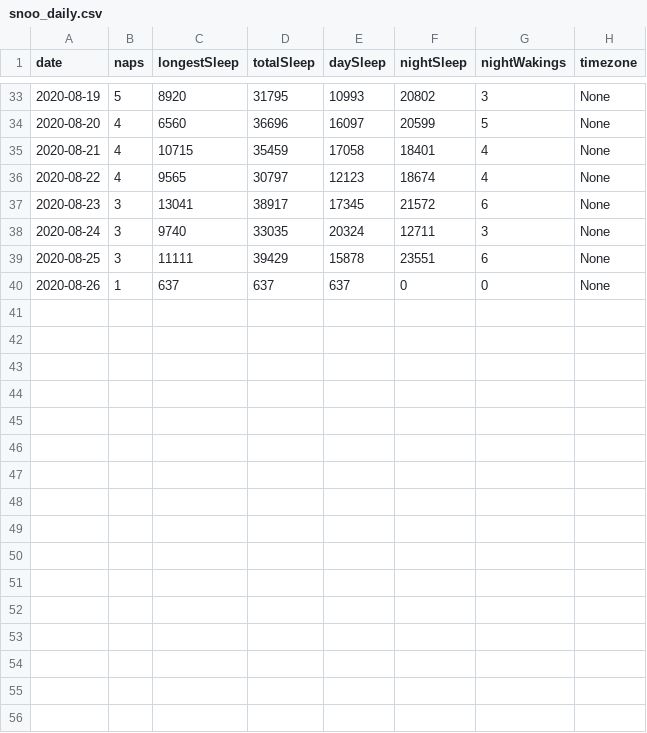
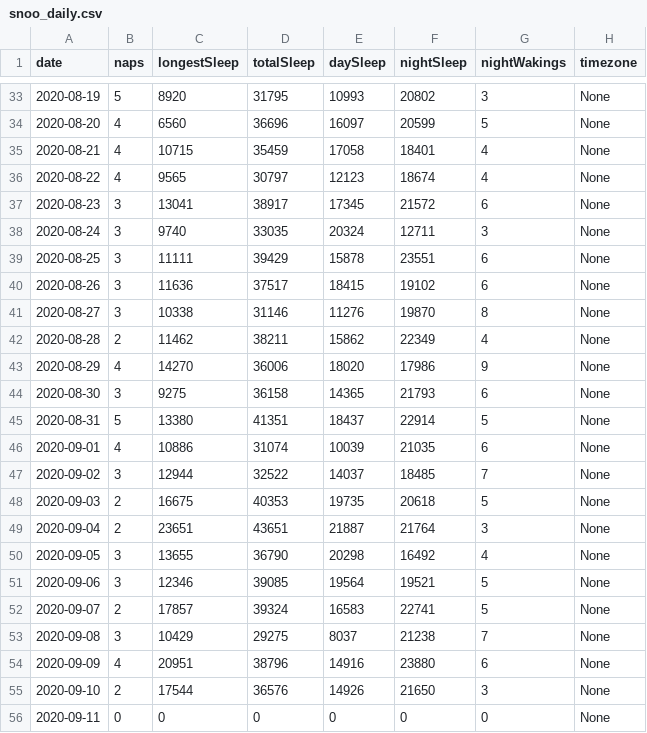
Before and after one commit to khturner/kids_fitbit, a CSV file: snoo_data/snoo_daily.csv, drawn as a sheet; only a part is shown, gaps mark what is left out.

```diff
--- a/snoo_data/snoo_daily.csv
+++ b/snoo_data/snoo_daily.csv
@@ -39,2 +39,18 @@ date,naps,longestSleep,totalSleep,daySleep,nightSleep,nightWakings,timezone
 2020-08-25,3,11111,39429,15878,23551,6,None
-2020-08-26,1,637,637,637,0,0,None
+2020-08-26,3,11636,37517,18415,19102,6,None
+2020-08-27,3,10338,31146,11276,19870,8,None
+2020-08-28,2,11462,38211,15862,22349,4,None
+2020-08-29,4,14270,36006,18020,17986,9,None
+2020-08-30,3,9275,36158,14365,21793,6,None
+2020-08-31,5,13380,41351,18437,22914,5,None
+2020-09-01,4,10886,31074,10039,21035,6,None
+2020-09-02,3,12944,32522,14037,18485,7,None
+2020-09-03,2,16675,40353,19735,20618,5,None
+2020-09-04,2,23651,43651,21887,21764,3,None
+2020-09-05,3,13655,36790,20298,16492,4,None
+2020-09-06,3,12346,39085,19564,19521,5,None
+2020-09-07,2,17857,39324,16583,22741,5,None
+2020-09-08,3,10429,29275,8037,21238,7,None
+2020-09-09,4,20951,38796,14916,23880,6,None
+2020-09-10,2,17544,36576,14926,21650,3,None
+2020-09-11,0,0,0,0,0,0,None
```
Also changed, not shown: 7 other files.
